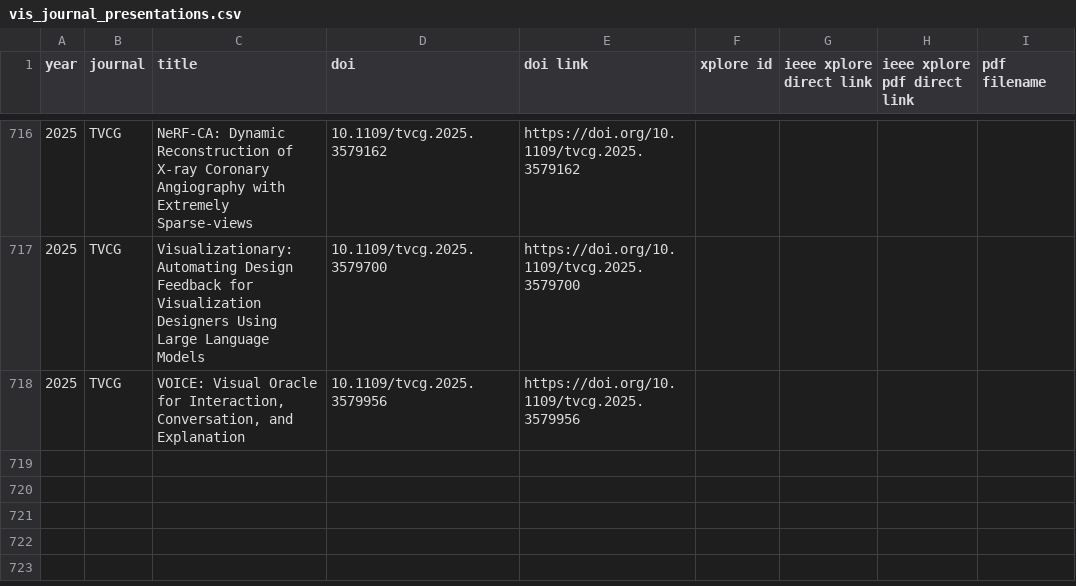
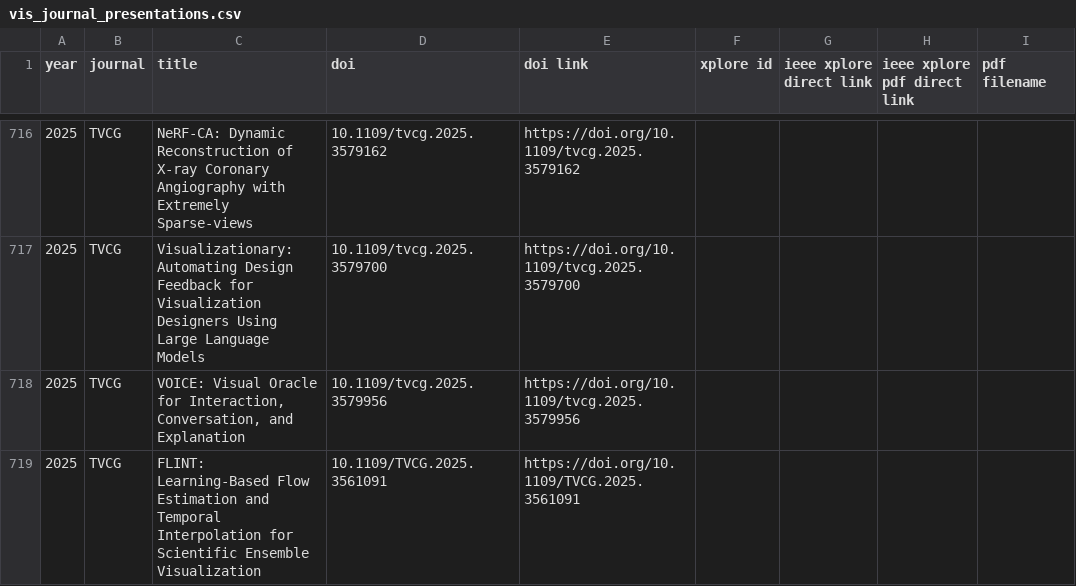
Before and after one commit to tobiasisenberg/Visualization-Reproducibility, a CSV file: input/vis_journal_presentations.csv, drawn as a sheet; only a part is shown, gaps mark what is left out; the diff names each change by its address in the sheet, - before the commit and + after, or states it on an @@ line.

Commit message:
Post-VIS 2025 update. Small data correction, new data from GSRI.

```diff
--- a/input/vis_journal_presentations.csv
+++ b/input/vis_journal_presentations.csv
+row 719: 2025 | TVCG | FLINT: Learning-Based Flow Estimation and Temporal Interpolation for Scientific Ensemble Visualization | 10.1109/TVCG.2025.3561091 | https://doi.org/10.1109/TVCG.2025.3561091
```
Also changed, not shown: input/vcbm_cag.csv, 4 other files.
